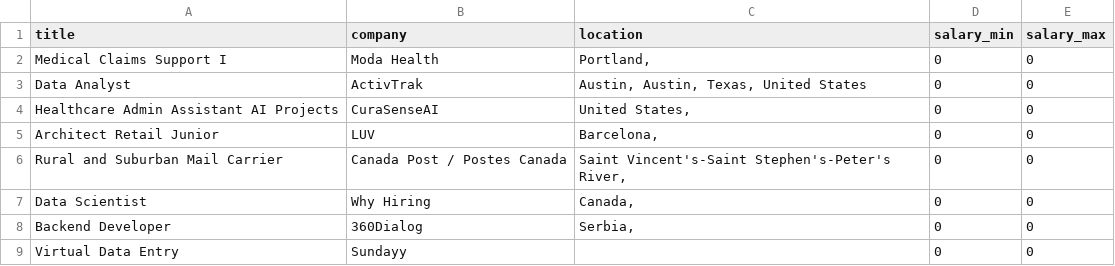
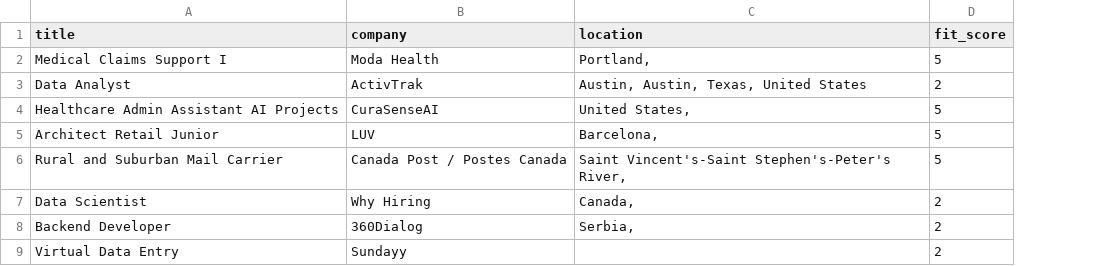
Before and after one commit to abdulraheemayeni-ship-it/opportunity-scrapper, a CSV file: filtered_jobs.csv, drawn as a sheet; removed rows and columns are numbered as before the commit, all else as after; the diff names each change by its address in the sheet, - before the commit and + after, or states it on an @@ line.

```diff
--- a/filtered_jobs.csv
+++ b/filtered_jobs.csv
-column D (salary_min), rows 2-9: all 0
-column E (salary_max), rows 2-9: all 0
+column D (fit_score), rows 2-9: 5 | 2 | 5 | 5 | 5 | 2 | 2 | 2
```
Also changed, not shown: 1 other file.
